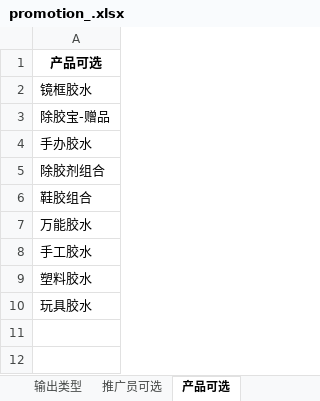
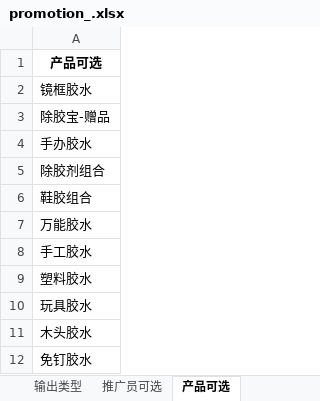
Before and after one commit to woaxipython/jingcan, an Excel workbook: static/upload/files/promotion_.xlsx, sheet 产品可选, drawn as a sheet; values as stored, in another font and other column widths than the file's, no borders; the diff names each change by its address in the sheet, - before the commit and + after, or states it on an @@ line.

```diff
--- a/static/upload/files/promotion_.xlsx (sheet 产品可选)
+++ b/static/upload/files/promotion_.xlsx (sheet 产品可选)
+row 11: 木头胶水
+row 12: 免钉胶水
```
Also changed, not shown: sheet 推广模板, sheet 输出类型, sheet 费用类型, static/excel/推广批量上传模板.xlsx, 41 other files.
